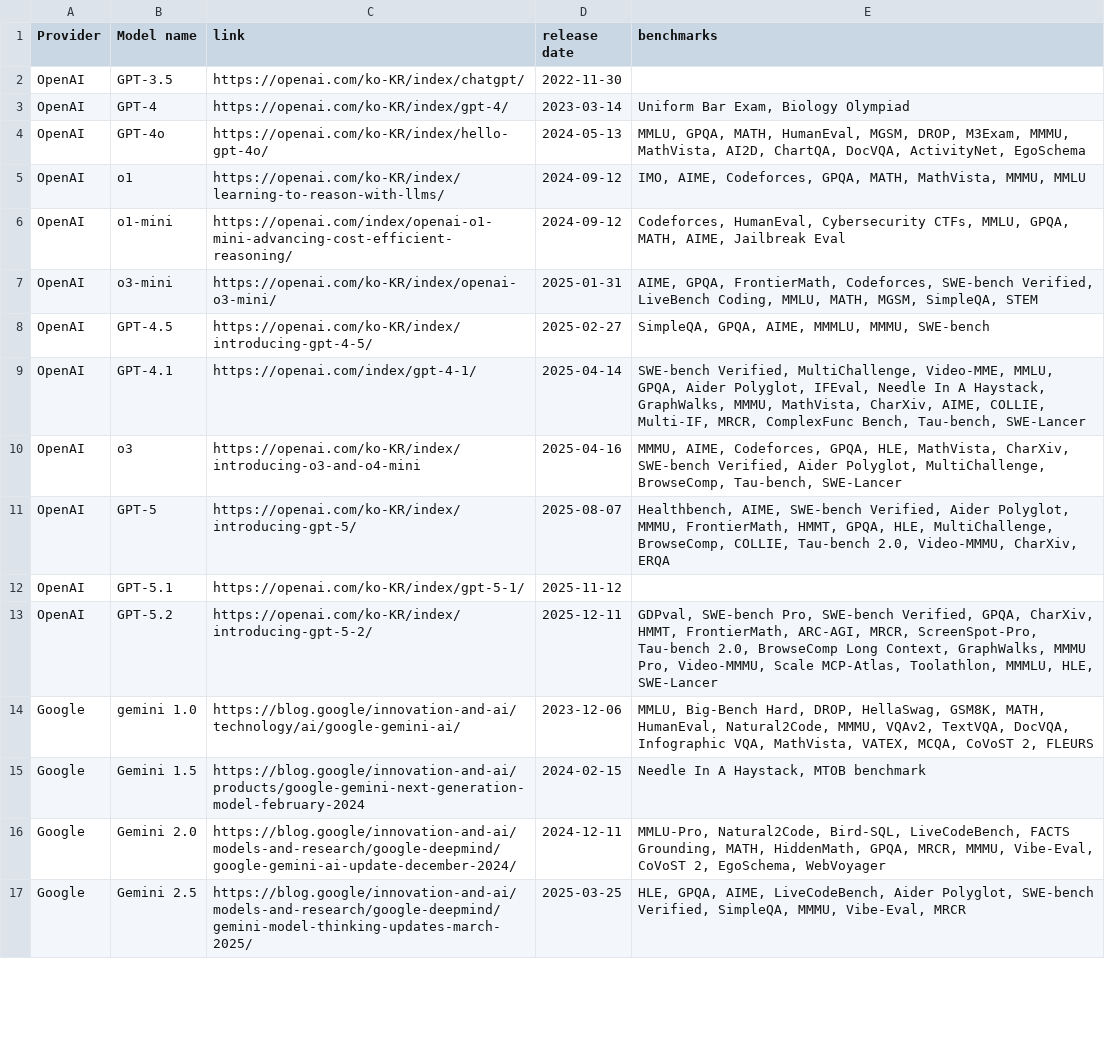
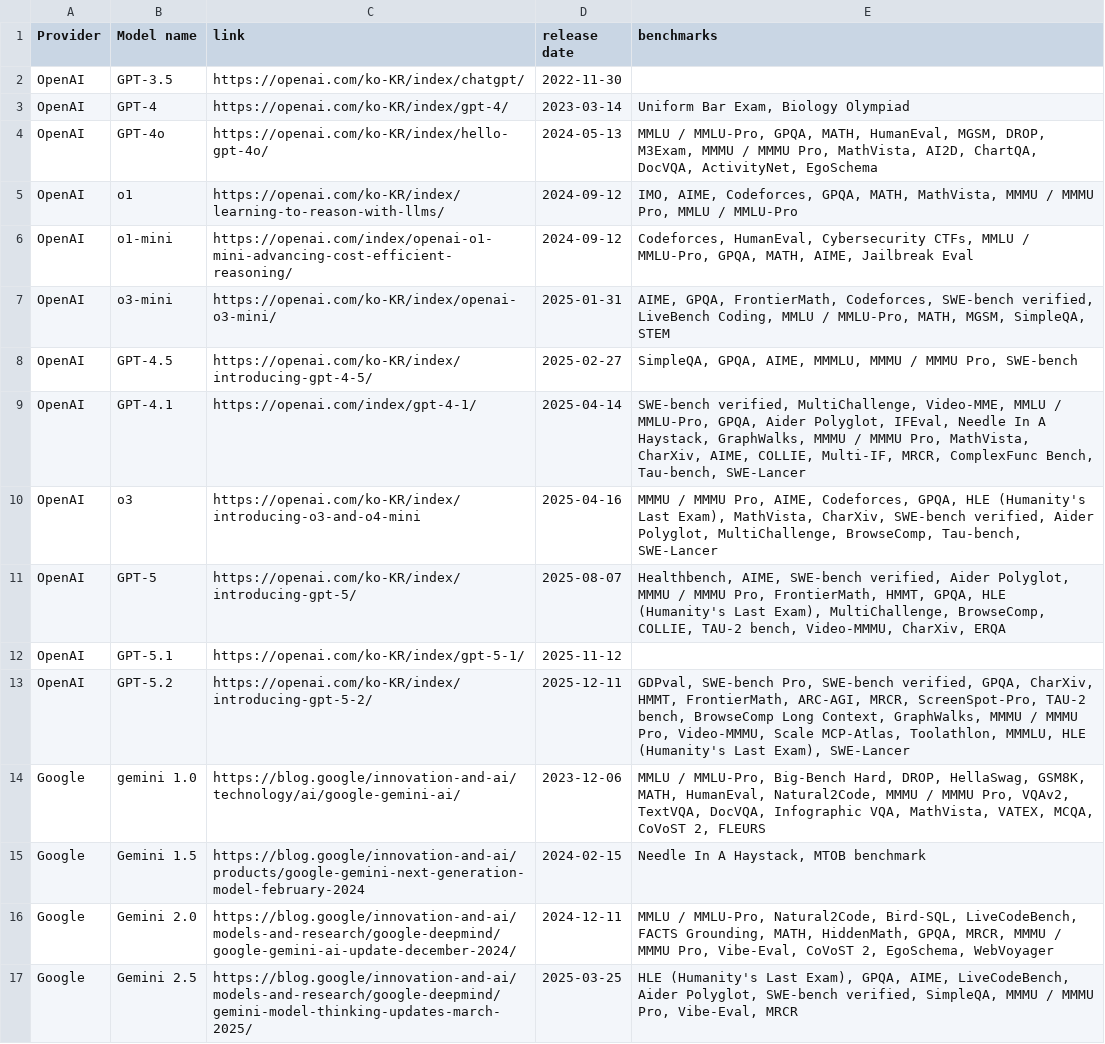
Before and after one commit to isingmodel/evolution_of_benchmarks_in_frontier_models, a CSV file: data/models.csv, drawn as a sheet; only a part is shown; the diff covers the shown part only; the diff names each change by its address in the sheet, - before the commit and + after, or states it on an @@ line.

```diff
--- a/data/models.csv
+++ b/data/models.csv
-E4 (benchmarks): MMLU, GPQA, MATH, HumanEval, MGSM, DROP, M3Exam, MMMU, MathVista, AI2D,…
+E4 (benchmarks): MMLU / MMLU-Pro, GPQA, MATH, HumanEval, MGSM, DROP, M3Exam, MMMU / MMMU Pro, MathVista, AI2D,…
-E5 (benchmarks): …MATH, MathVista, MMMU, MMLU
+E5 (benchmarks): …MATH, MathVista, MMMU / MMMU Pro, MMLU / MMLU-Pro
-E6 (benchmarks): …Cybersecurity CTFs, MMLU, GPQA, MATH,…
+E6 (benchmarks): …Cybersecurity CTFs, MMLU / MMLU-Pro, GPQA, MATH,…
-E7 (benchmarks): …Codeforces, SWE-bench Verified, LiveBench Coding, MMLU, MATH, MGSM,…
+E7 (benchmarks): …Codeforces, SWE-bench verified, LiveBench Coding, MMLU / MMLU-Pro, MATH, MGSM,…
-E8 (benchmarks): …AIME, MMMLU, MMMU, SWE-bench
+E8 (benchmarks): …AIME, MMMLU, MMMU / MMMU Pro, SWE-bench
-E9 (benchmarks): SWE-bench Verified, MultiChallenge, Video-MME, MMLU, GPQA, Aider Polyglot, IFEval, Needle In A Haystack, GraphWalks, MMMU, MathVista, CharXiv,…
+E9 (benchmarks): SWE-bench verified, MultiChallenge, Video-MME, MMLU / MMLU-Pro, GPQA, Aider Polyglot, IFEval, Needle In A Haystack, GraphWalks, MMMU / MMMU Pro, MathVista, CharXiv,…
-E10 (benchmarks): MMMU, AIME, Codeforces, GPQA, HLE, MathVista, CharXiv, SWE-bench Verified, Aider Polyglot,…
+E10 (benchmarks): MMMU / MMMU Pro, AIME, Codeforces, GPQA, HLE (Humanity's Last Exam), MathVista, CharXiv, SWE-bench verified, Aider Polyglot,…
-E11 (benchmarks): …AIME, SWE-bench Verified, Aider Polyglot, MMMU, FrontierMath, HMMT, GPQA, HLE, MultiChallenge, BrowseComp, COLLIE, Tau-bench 2.0, Video-MMMU, CharXiv,…
+E11 (benchmarks): …AIME, SWE-bench verified, Aider Polyglot, MMMU / MMMU Pro, FrontierMath, HMMT, GPQA, HLE (Humanity's Last Exam), MultiChallenge, BrowseComp, COLLIE, TAU-2 bench, Video-MMMU, CharXiv,…
-E13 (benchmarks): …Pro, SWE-bench Verified, GPQA, CharXiv, HMMT, FrontierMath, ARC-AGI, MRCR, ScreenSpot-Pro, Tau-bench 2.0, BrowseComp Long Context, GraphWalks, MMMU Pro, Video-MMMU, Scale MCP-Atlas, Toolathlon, MMMLU, HLE, SWE-Lancer
+E13 (benchmarks): …Pro, SWE-bench verified, GPQA, CharXiv, HMMT, FrontierMath, ARC-AGI, MRCR, ScreenSpot-Pro, TAU-2 bench, BrowseComp Long Context, GraphWalks, MMMU / MMMU Pro, Video-MMMU, Scale MCP-Atlas, Toolathlon, MMMLU, HLE (Humanity's Last Exam), SWE-Lancer
-E14 (benchmarks): MMLU, Big-Bench Hard, DROP, HellaSwag, GSM8K, MATH, HumanEval, Natural2Code, MMMU, VQAv2, TextVQA,…
+E14 (benchmarks): MMLU / MMLU-Pro, Big-Bench Hard, DROP, HellaSwag, GSM8K, MATH, HumanEval, Natural2Code, MMMU / MMMU Pro, VQAv2, TextVQA,…
-E16 (benchmarks): MMLU-Pro, Natural2Code, Bird-SQL, LiveCodeBench, FACTS Grounding, MATH, HiddenMath, GPQA, MRCR, MMMU, Vibe-Eval, CoVoST…
+E16 (benchmarks): MMLU / MMLU-Pro, Natural2Code, Bird-SQL, LiveCodeBench, FACTS Grounding, MATH, HiddenMath, GPQA, MRCR, MMMU / MMMU Pro, Vibe-Eval, CoVoST…
-E17 (benchmarks): HLE, GPQA, AIME, LiveCodeBench, Aider Polyglot, SWE-bench Verified, SimpleQA, MMMU, Vibe-Eval, MRCR
+E17 (benchmarks): HLE (Humanity's Last Exam), GPQA, AIME, LiveCodeBench, Aider Polyglot, SWE-bench verified, SimpleQA, MMMU / MMMU Pro, Vibe-Eval, MRCR
```
Also changed, not shown: 12 added rows and 1 edited cell elsewhere in this file, data/benchmark_taxonomy.csv, 2 other files.
